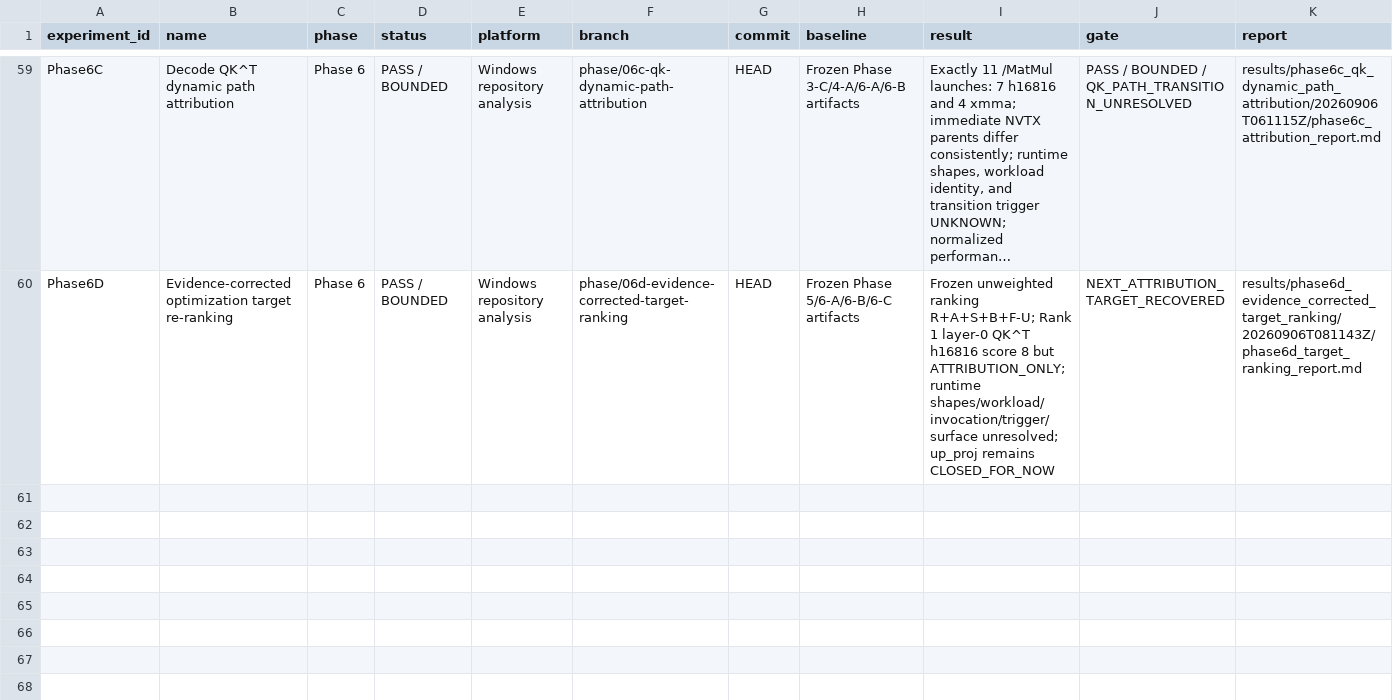
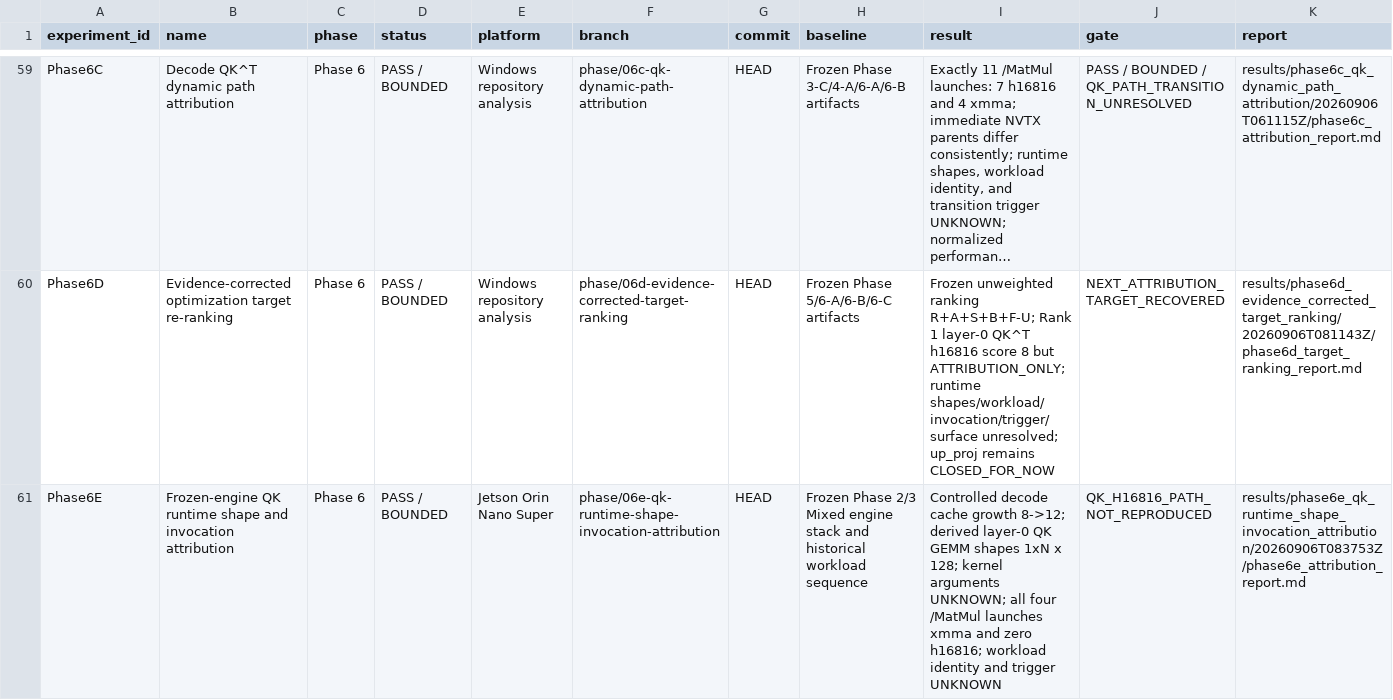
Before and after one commit to FlankKaicoder/jetson-qwen-inference-lab, a CSV file: results/experiment_registry.csv, drawn as a sheet; only a part is shown, gaps mark what is left out; long unchanged cells end in …; rows hold the shown columns only; the diff names each change by its address in the sheet, - before the commit and + after, or states it on an @@ line.

Commit message:
phase6e: attribute qk runtime shapes and invocations

```diff
--- a/results/experiment_registry.csv
+++ b/results/experiment_registry.csv
+row 61: Phase6E | Frozen-engine QK runtime shape and invocation attribution | Phase 6 | PASS / BOUNDED | Jetson Orin Nano Super | phase/06e-qk-runtime-shape-invocation-attribution | HEAD | Frozen Phase 2/3 Mixed engine stack and historical workload sequence | Controlled decode cache growth 8->12; derived layer-0 QK GEMM shapes 1xN x 128; kernel arguments UNKNOWN; all four /MatMul launches xmma and zero h16816; workload identity and trigger UNKNOWN | QK_H16816_PATH_NOT_REPRODUCED | results/phase6e_qk_runtime_shape_invocation_attribution/20260906T083753Z/phase6e_attribution_report.md
```
Also changed, not shown: 16 other files.
